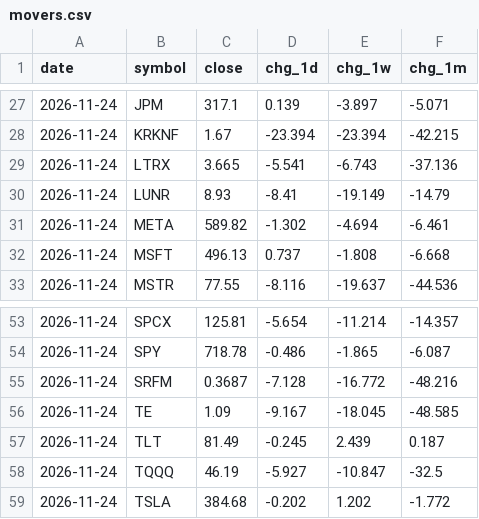
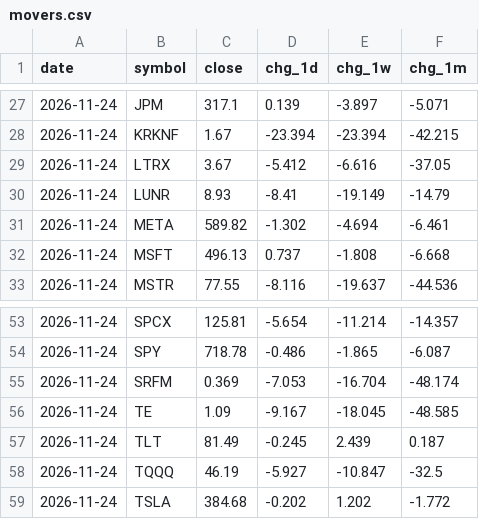
Before and after one commit to dmartindem/portfolio-automation, a CSV file: data/movers.csv, drawn as a sheet; only a part is shown, gaps mark what is left out.

```diff
--- a/data/movers.csv
+++ b/data/movers.csv
@@ -28,3 +28,3 @@ date,symbol,close,chg_1d,chg_1w,chg_1m
 2026-11-24,KRKNF,1.67,-23.394,-23.394,-42.215
-2026-11-24,LTRX,3.665,-5.541,-6.743,-37.136
+2026-11-24,LTRX,3.67,-5.412,-6.616,-37.05
 2026-11-24,LUNR,8.93,-8.41,-19.149,-14.79
@@ -54,3 +54,3 @@ date,symbol,close,chg_1d,chg_1w,chg_1m
 2026-11-24,SPY,718.78,-0.486,-1.865,-6.087
-2026-11-24,SRFM,0.3687,-7.128,-16.772,-48.216
+2026-11-24,SRFM,0.369,-7.053,-16.704,-48.174
 2026-11-24,TE,1.09,-9.167,-18.045,-48.585
```
Also changed, not shown: data/prices.csv, 1 other file.
